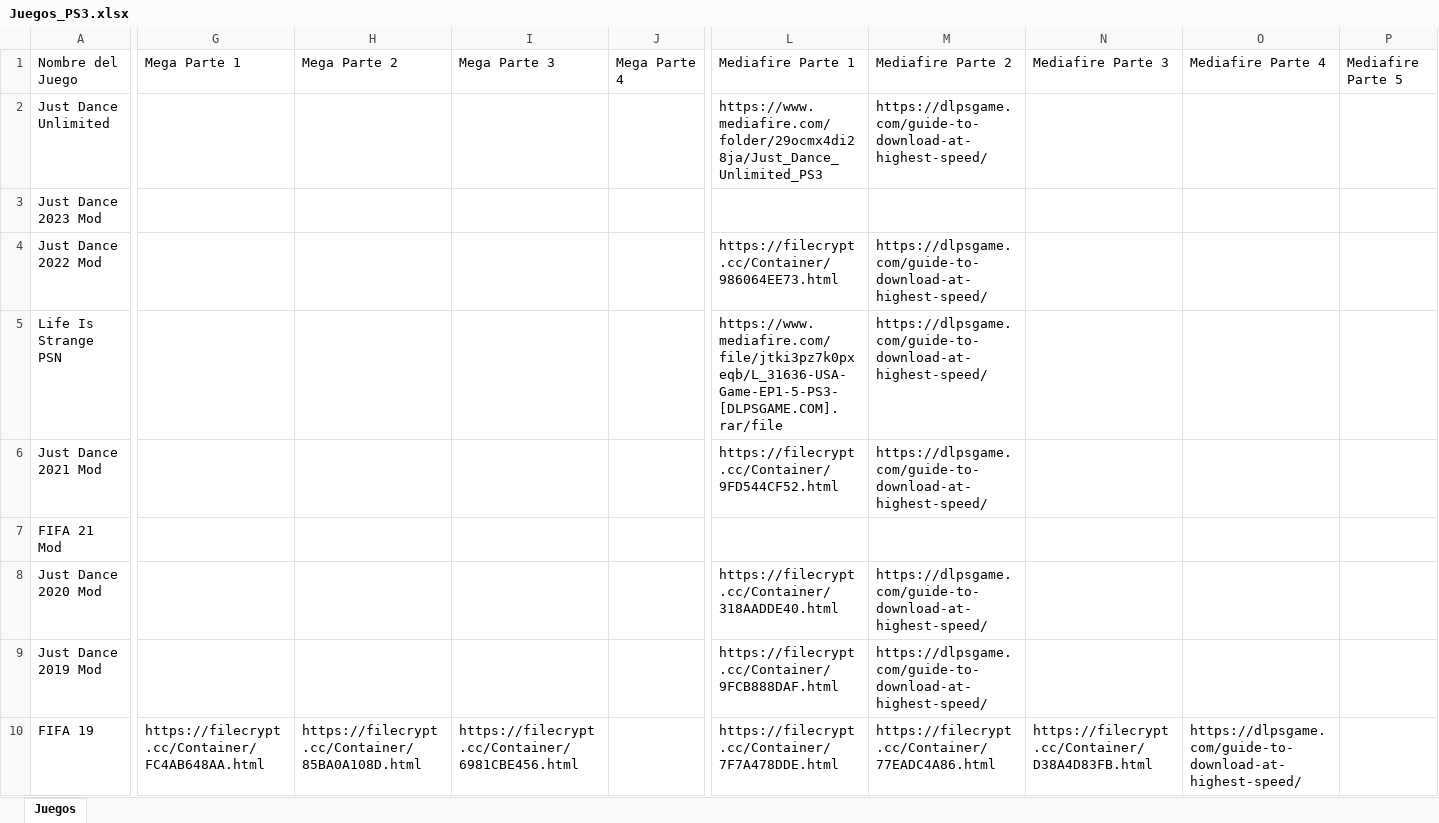
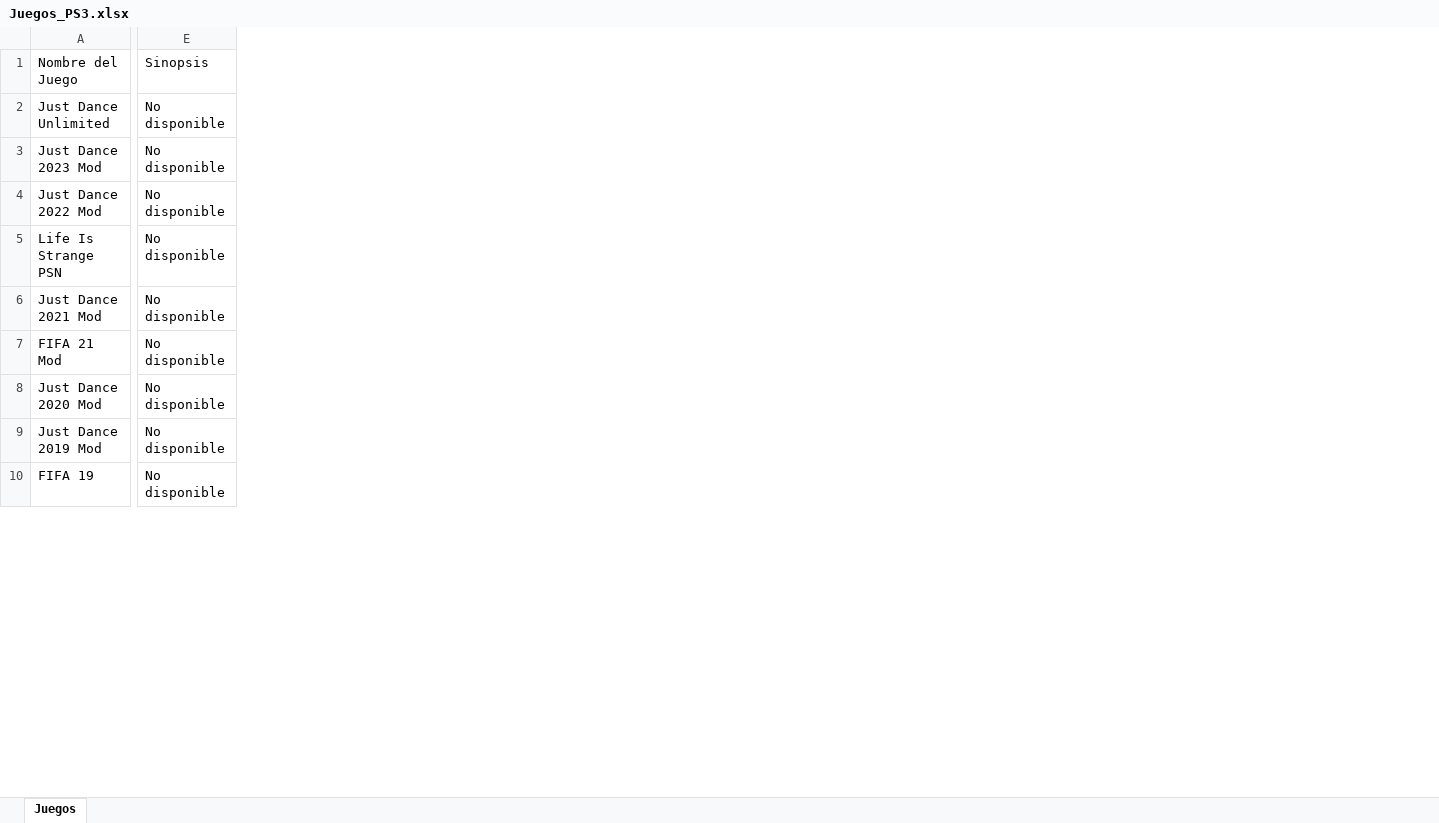
Before and after one commit to godzgame/godzgames, an Excel workbook: links/Juegos_PS3.xlsx, sheet Juegos, drawn as a sheet; only a part is shown, gaps mark what is left out; values as stored, in another font and other column widths than the file's, no borders; removed rows and columns are numbered as before the commit, all else as after; the diff covers the shown part only; the diff names each change by its address in the sheet, - before the commit and + after, or states it on an @@ line.

```diff
--- a/links/Juegos_PS3.xlsx (sheet Juegos)
+++ b/links/Juegos_PS3.xlsx (sheet Juegos)
+column E, rows 1-10: Sinopsis | No disponible | No disponible | No disponible | No disponible | No disponible | No disponible | No disponible | No disponible | No disponible
-column G, rows 1-10: Mega Parte 1 |  |  |  |  |  |  |  |  | https://filecrypt.cc/Container/FC4AB648AA.html
-column H, rows 1-10: Mega Parte 2 |  |  |  |  |  |  |  |  | https://filecrypt.cc/Container/85BA0A108D.html
-column I, rows 1-10: Mega Parte 3 |  |  |  |  |  |  |  |  | https://filecrypt.cc/Container/6981CBE456.html
-column J, row 1: Mega Parte 4
-column L, rows 1-10: Mediafire Parte 1 | https://www.mediafire.com/folder/29ocmx4di28ja/Just_Dance_Unlimited_PS3 |  | https://filecrypt.cc/Container/986064EE73.html | https://www.mediafire.com/file/jtki3pz7k0pxeqb/L_31636-USA-Game-EP1-5-PS3-[DLPSGAME.COM].rar/file | https://filecrypt.cc/Container/9FD544CF52.html |  | https://filecrypt.cc/Container/318AADDE40.html | https://filecrypt.cc/Container/9FCB888DAF.html | https://filecrypt.cc/Container/7F7A478DDE.html
-column M, rows 1-10: Mediafire Parte 2 | https://dlpsgame.com/guide-to-download-at-highest-speed/ |  | https://dlpsgame.com/guide-to-download-at-highest-speed/ | https://dlpsgame.com/guide-to-download-at-highest-speed/ | https://dlpsgame.com/guide-to-download-at-highest-speed/ |  | https://dlpsgame.com/guide-to-download-at-highest-speed/ | https://dlpsgame.com/guide-to-download-at-highest-speed/ | https://filecrypt.cc/Container/77EADC4A86.html
-column N, rows 1-10: Mediafire Parte 3 |  |  |  |  |  |  |  |  | https://filecrypt.cc/Container/D38A4D83FB.html
-column O, rows 1-10: Mediafire Parte 4 |  |  |  |  |  |  |  |  | https://dlpsgame.com/guide-to-download-at-highest-speed/
-column P, row 1: Mediafire Parte 5
```
Also changed, not shown: 15 removed columns elsewhere in this sheet, links/Juegos_DS.xlsx, links/Juegos_PS2.xlsx, 25 other files.
